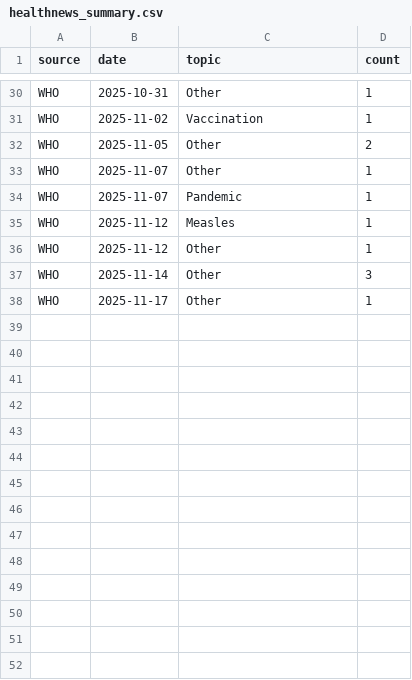
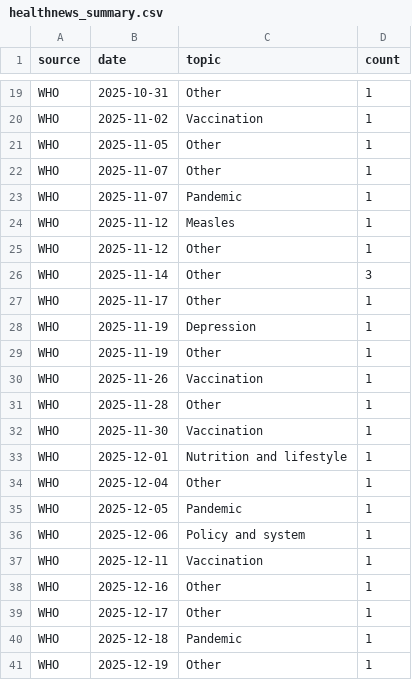
Before and after one commit to irmakozfe/health-topic-analysis, a CSV file: csv/healthnews_summary.csv, drawn as a sheet; only a part is shown, gaps mark what is left out; the diff covers the shown part only.

```diff
--- a/csv/healthnews_summary.csv
+++ b/csv/healthnews_summary.csv
@@ -31,3 +20,3 @@ WHO,2025-10-31,Other,1
 WHO,2025-11-02,Vaccination,1
-WHO,2025-11-05,Other,2
+WHO,2025-11-05,Other,1
 WHO,2025-11-07,Other,1
@@ -38 +27,15 @@ WHO,2025-11-14,Other,3
 WHO,2025-11-17,Other,1
+WHO,2025-11-19,Depression,1
+WHO,2025-11-19,Other,1
+WHO,2025-11-26,Vaccination,1
+WHO,2025-11-28,Other,1
+WHO,2025-11-30,Vaccination,1
+WHO,2025-12-01,Nutrition and lifestyle,1
+WHO,2025-12-04,Other,1
+WHO,2025-12-05,Pandemic,1
+WHO,2025-12-06,Policy and system,1
+WHO,2025-12-11,Vaccination,1
+WHO,2025-12-16,Other,1
+WHO,2025-12-17,Other,1
+WHO,2025-12-18,Pandemic,1
+WHO,2025-12-19,Other,1
```
Also changed, not shown: 1 added row, 12 removed rows and 24 edited cells elsewhere in this file, 1 other file.
